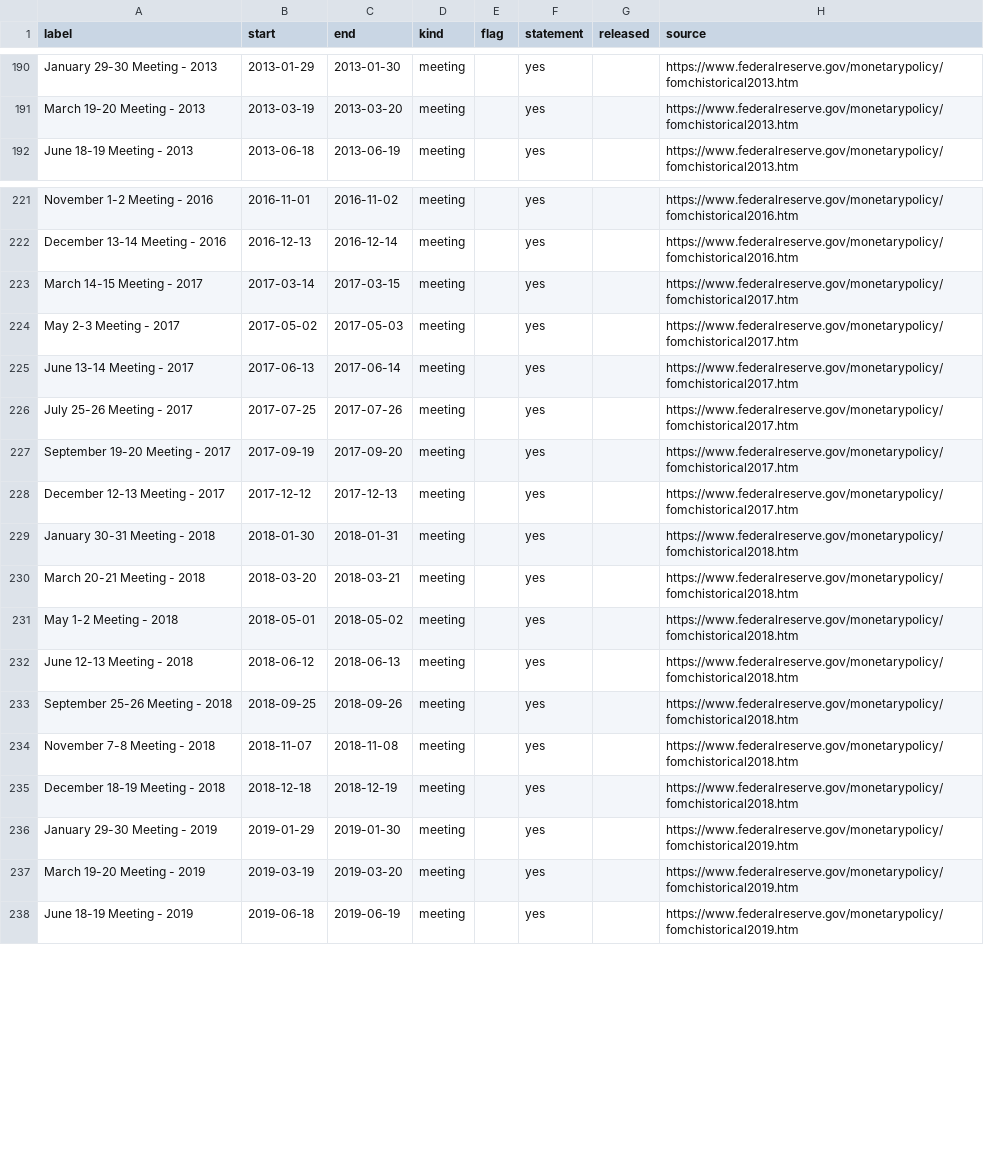
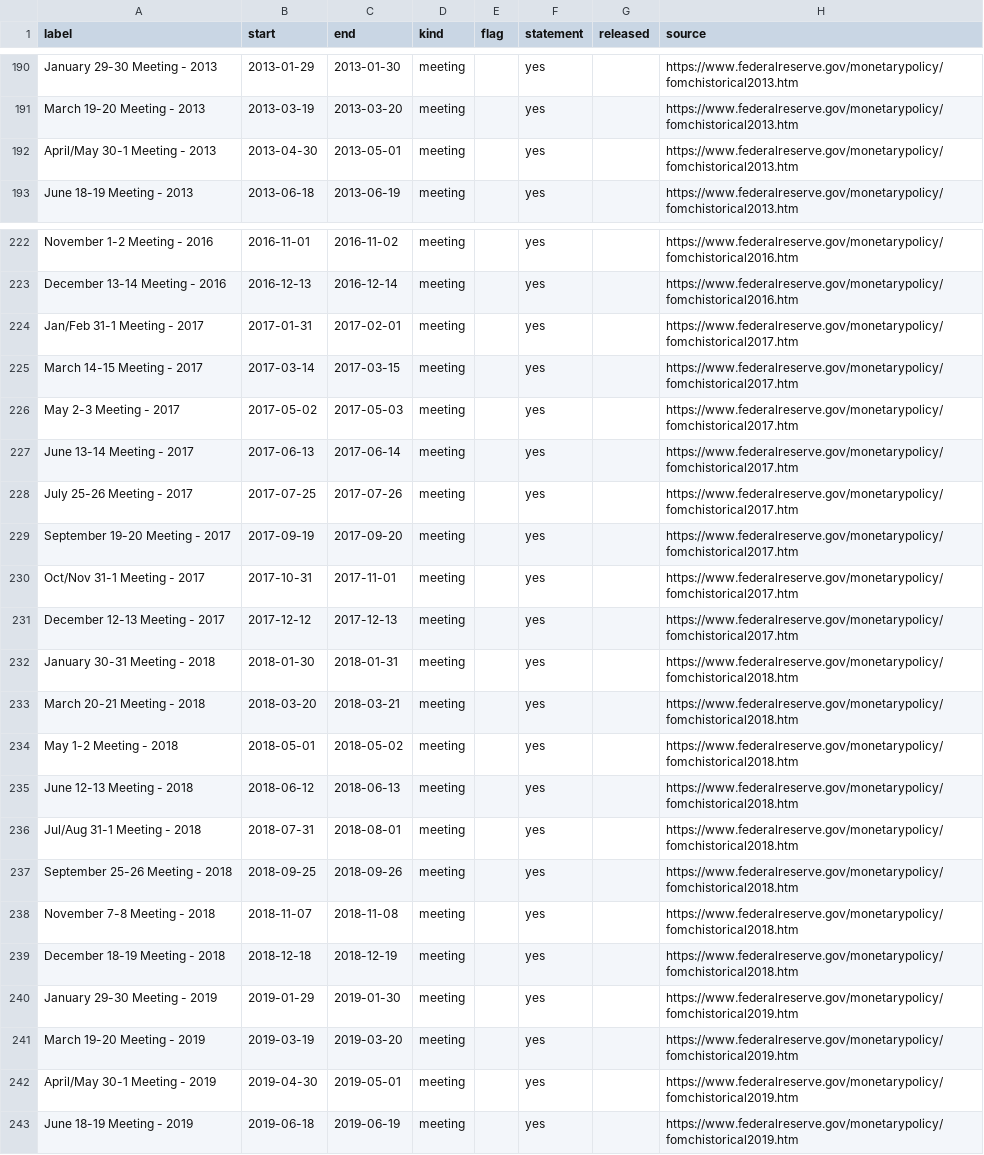
Before and after one commit to eismcsqr/invest-with-ai, a CSV file: data/events/fomc_meetings_raw.csv, drawn as a sheet; only a part is shown, gaps mark what is left out.

```diff
--- a/data/events/fomc_meetings_raw.csv
+++ b/data/events/fomc_meetings_raw.csv
@@ -191,2 +191,3 @@ January 29-30 Meeting - 2013,2013-01-29,2013-01-30,meeting,,yes,,https://www.fed
 March 19-20 Meeting - 2013,2013-03-19,2013-03-20,meeting,,yes,,https://www.federalreserve.gov/monetarypolicy/fomchistorical2013.htm
+April/May 30-1 Meeting - 2013,2013-04-30,2013-05-01,meeting,,yes,,https://www.federalreserve.gov/monetarypolicy/fomchistorical2013.htm
 June 18-19 Meeting - 2013,2013-06-18,2013-06-19,meeting,,yes,,https://www.federalreserve.gov/monetarypolicy/fomchistorical2013.htm
@@ -222,2 +223,3 @@ November 1-2 Meeting - 2016,2016-11-01,2016-11-02,meeting,,yes,,https://www.fede
 December 13-14 Meeting - 2016,2016-12-13,2016-12-14,meeting,,yes,,https://www.federalreserve.gov/monetarypolicy/fomchistorical2016.htm
+Jan/Feb 31-1 Meeting - 2017,2017-01-31,2017-02-01,meeting,,yes,,https://www.federalreserve.gov/monetarypolicy/fomchistorical2017.htm
 March 14-15 Meeting - 2017,2017-03-14,2017-03-15,meeting,,yes,,https://www.federalreserve.gov/monetarypolicy/fomchistorical2017.htm
@@ -227,2 +229,3 @@ July 25-26 Meeting - 2017,2017-07-25,2017-07-26,meeting,,yes,,https://www.federa
 September 19-20 Meeting - 2017,2017-09-19,2017-09-20,meeting,,yes,,https://www.federalreserve.gov/monetarypolicy/fomchistorical2017.htm
+Oct/Nov 31-1 Meeting - 2017,2017-10-31,2017-11-01,meeting,,yes,,https://www.federalreserve.gov/monetarypolicy/fomchistorical2017.htm
 December 12-13 Meeting - 2017,2017-12-12,2017-12-13,meeting,,yes,,https://www.federalreserve.gov/monetarypolicy/fomchistorical2017.htm
@@ -232,2 +235,3 @@ May 1-2 Meeting - 2018,2018-05-01,2018-05-02,meeting,,yes,,https://www.federalre
 June 12-13 Meeting - 2018,2018-06-12,2018-06-13,meeting,,yes,,https://www.federalreserve.gov/monetarypolicy/fomchistorical2018.htm
+Jul/Aug 31-1 Meeting - 2018,2018-07-31,2018-08-01,meeting,,yes,,https://www.federalreserve.gov/monetarypolicy/fomchistorical2018.htm
 September 25-26 Meeting - 2018,2018-09-25,2018-09-26,meeting,,yes,,https://www.federalreserve.gov/monetarypolicy/fomchistorical2018.htm
@@ -237,2 +241,3 @@ January 29-30 Meeting - 2019,2019-01-29,2019-01-30,meeting,,yes,,https://www.fed
 March 19-20 Meeting - 2019,2019-03-19,2019-03-20,meeting,,yes,,https://www.federalreserve.gov/monetarypolicy/fomchistorical2019.htm
+April/May 30-1 Meeting - 2019,2019-04-30,2019-05-01,meeting,,yes,,https://www.federalreserve.gov/monetarypolicy/fomchistorical2019.htm
 June 18-19 Meeting - 2019,2019-06-18,2019-06-19,meeting,,yes,,https://www.federalreserve.gov/monetarypolicy/fomchistorical2019.htm
```
Also changed, not shown: data/events/event_calendar.csv, data/events/fomc_decisions.csv, 1 other file.
